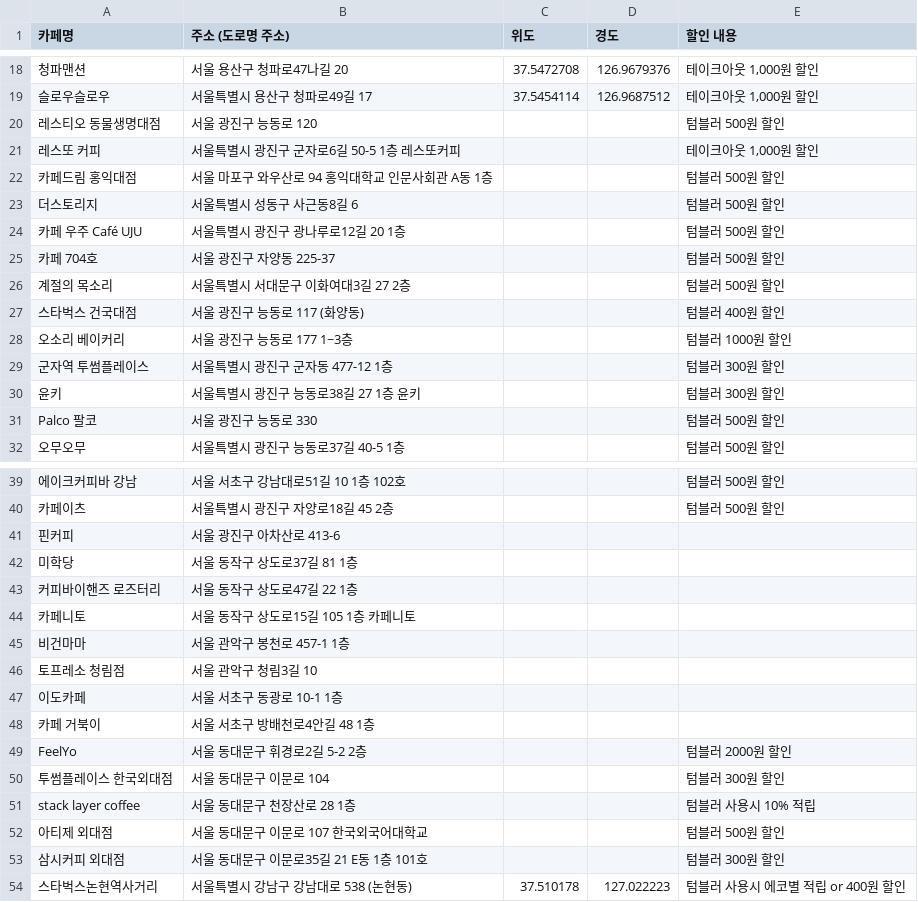
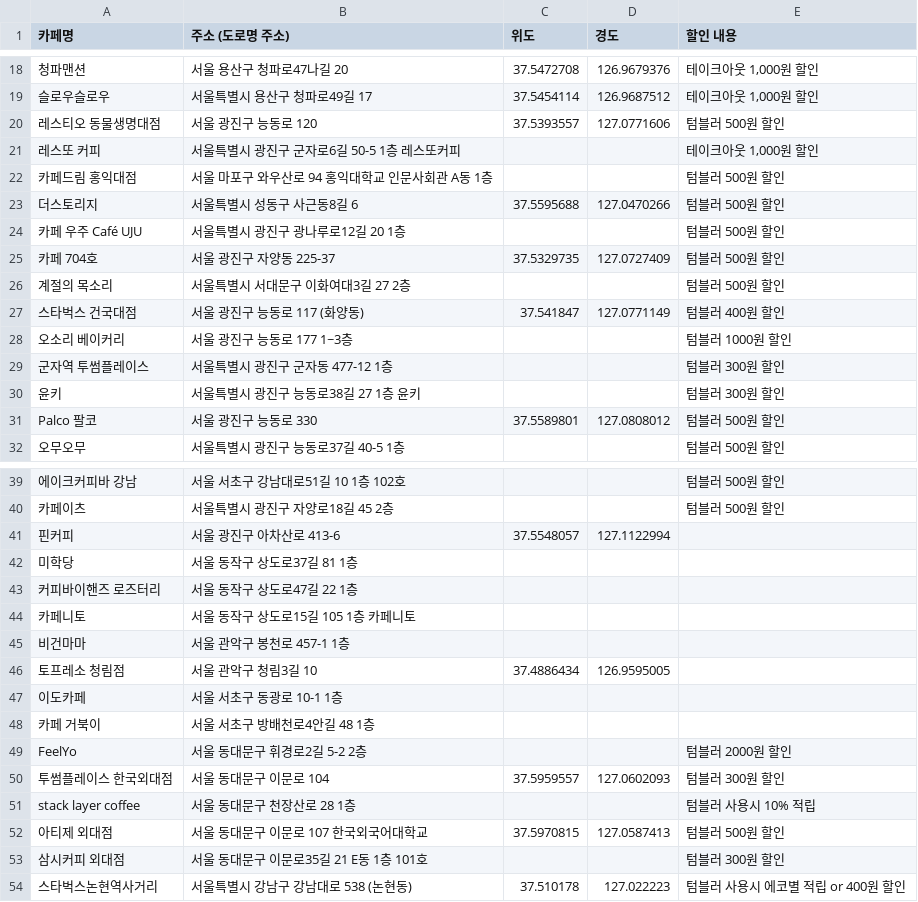
Before and after one commit to jj031021-arch/everything_ecomap, a CSV file: cafes.csv, drawn as a sheet; only a part is shown, gaps mark what is left out; the diff names each change by its address in the sheet, - before the commit and + after, or states it on an @@ line.

Commit message:
Add files via upload

```diff
--- a/cafes.csv
+++ b/cafes.csv
-C20 (위도): (empty)
+C20 (위도): 37.5393557
-D20 (경도): (empty)
+D20 (경도): 127.0771606
-C23 (위도): (empty)
+C23 (위도): 37.5595688
-D23 (경도): (empty)
+D23 (경도): 127.0470266
-C25 (위도): (empty)
+C25 (위도): 37.5329735
-D25 (경도): (empty)
+D25 (경도): 127.0727409
-C27 (위도): (empty)
+C27 (위도): 37.541847
-D27 (경도): (empty)
+D27 (경도): 127.0771149
-C31 (위도): (empty)
+C31 (위도): 37.5589801
-D31 (경도): (empty)
+D31 (경도): 127.0808012
-C41 (위도): (empty)
+C41 (위도): 37.5548057
-D41 (경도): (empty)
+D41 (경도): 127.1122994
-C46 (위도): (empty)
+C46 (위도): 37.4886434
-D46 (경도): (empty)
+D46 (경도): 126.9595005
-C50 (위도): (empty)
+C50 (위도): 37.5959557
-D50 (경도): (empty)
+D50 (경도): 127.0602093
-C52 (위도): (empty)
+C52 (위도): 37.5970815
-D52 (경도): (empty)
+D52 (경도): 127.0587413
```
